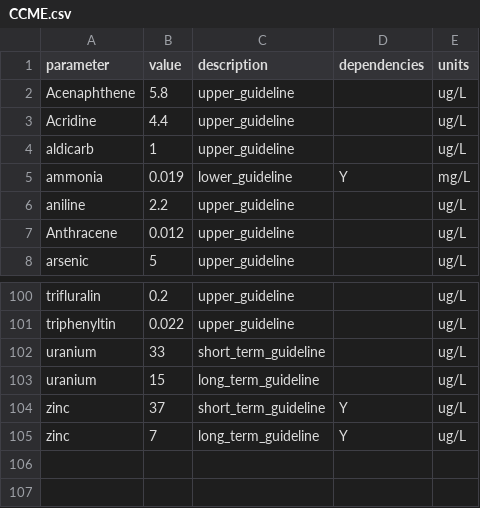
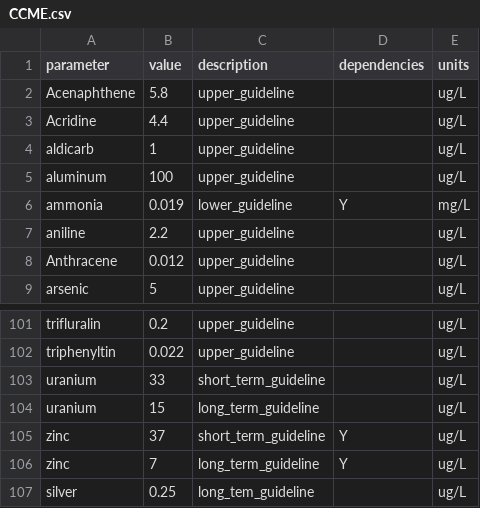
Before and after one commit to J2Kidd/natural-range-of-variation, a CSV file: ExampleData/CCME.csv, drawn as a sheet; only a part is shown, gaps mark what is left out.

Commit message:
ccme update

```diff
--- a/ExampleData/CCME.csv
+++ b/ExampleData/CCME.csv
@@ -4,2 +4,3 @@ Acridine,4.4,upper_guideline,,ug/L
 aldicarb,1,upper_guideline,,ug/L
+aluminum,100,upper_guideline,,ug/L
 ammonia,0.019,lower_guideline,Y,mg/L
@@ -105 +106,2 @@ zinc,37,short_term_guideline,Y,ug/L
 zinc,7, long_term_guideline,Y,ug/L
+silver,0.25,long_tem_guideline,,ug/L
```
